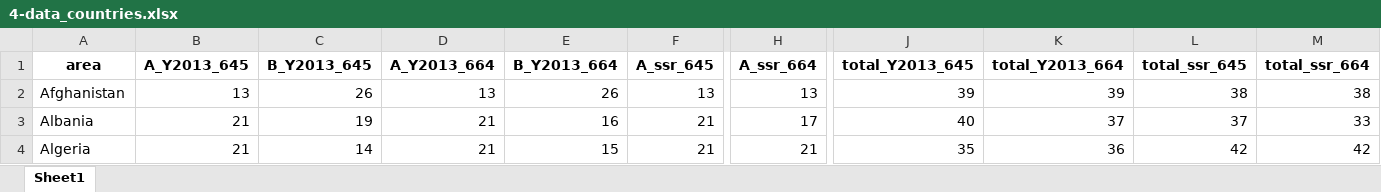
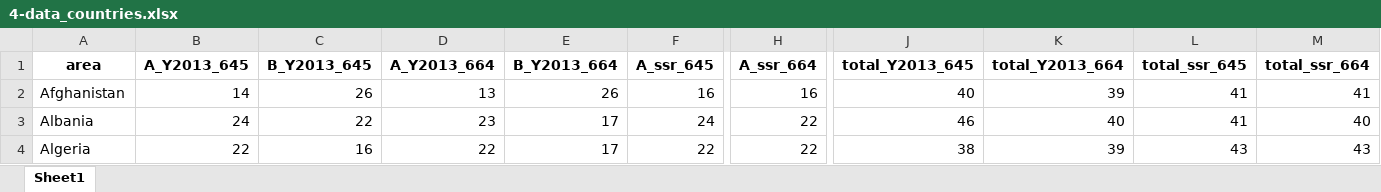
Before and after one commit to CIAT-DAPA/ideal_diet, an Excel workbook: src/outputs/New folder/4-data_countries.xlsx, sheet Sheet1, drawn as a sheet; only a part is shown, gaps mark what is left out; values as stored, in another font and other column widths than the file's, no borders; the diff covers the shown part only; the diff names each change by its address in the sheet, - before the commit and + after, or states it on an @@ line.

```diff
--- a/src/outputs/New folder/4-data_countries.xlsx (sheet Sheet1)
+++ b/src/outputs/New folder/4-data_countries.xlsx (sheet Sheet1)
-B2 (A_Y2013_645): 13
+B2 (A_Y2013_645): 14
-F2 (A_ssr_645): 13
+F2 (A_ssr_645): 16
-H2 (A_ssr_664): 13
+H2 (A_ssr_664): 16
-J2 (total_Y2013_645): 39
+J2 (total_Y2013_645): 40
-L2 (total_ssr_645): 38
+L2 (total_ssr_645): 41
-M2 (total_ssr_664): 38
+M2 (total_ssr_664): 41
-B3 (A_Y2013_645): 21
+B3 (A_Y2013_645): 24
-C3 (B_Y2013_645): 19
+C3 (B_Y2013_645): 22
-D3 (A_Y2013_664): 21
+D3 (A_Y2013_664): 23
-E3 (B_Y2013_664): 16
+E3 (B_Y2013_664): 17
-F3 (A_ssr_645): 21
+F3 (A_ssr_645): 24
-H3 (A_ssr_664): 17
+H3 (A_ssr_664): 22
-J3 (total_Y2013_645): 40
+J3 (total_Y2013_645): 46
-K3 (total_Y2013_664): 37
+K3 (total_Y2013_664): 40
-L3 (total_ssr_645): 37
+L3 (total_ssr_645): 41
-M3 (total_ssr_664): 33
+M3 (total_ssr_664): 40
-B4 (A_Y2013_645): 21
+B4 (A_Y2013_645): 22
-C4 (B_Y2013_645): 14
+C4 (B_Y2013_645): 16
-D4 (A_Y2013_664): 21
+D4 (A_Y2013_664): 22
-E4 (B_Y2013_664): 15
+E4 (B_Y2013_664): 17
-F4 (A_ssr_645): 21
+F4 (A_ssr_645): 22
-H4 (A_ssr_664): 21
+H4 (A_ssr_664): 22
-J4 (total_Y2013_645): 35
+J4 (total_Y2013_645): 38
-K4 (total_Y2013_664): 36
+K4 (total_Y2013_664): 39
-L4 (total_ssr_645): 42
+L4 (total_ssr_645): 43
-M4 (total_ssr_664): 42
+M4 (total_ssr_664): 43
```
Also changed, not shown: 1829 edited cells elsewhere in this sheet, src/outputs/New folder/3-data_fao_cat.xlsx, src/outputs/New folder/3-quintals.xlsx, 7 other files.
